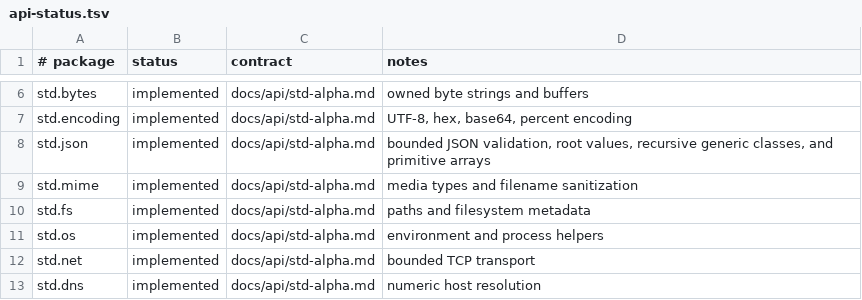
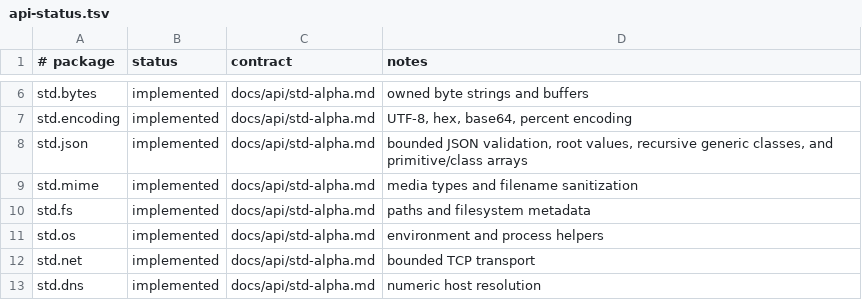
Before and after one commit to auraspace/aura, a TSV file: std/api-status.tsv, drawn as a sheet; only a part is shown, gaps mark what is left out.

Commit message:
feat(json): decode class arrays in typed classes

```diff
--- a/std/api-status.tsv
+++ b/std/api-status.tsv
@@ -7,3 +7,3 @@ std.bytes	implemented	docs/api/std-alpha.md	owned byte strings and buffers
 std.encoding	implemented	docs/api/std-alpha.md	UTF-8, hex, base64, percent encoding
-std.json	implemented	docs/api/std-alpha.md	bounded JSON validation, root values, recursive generic classes, and primitive arrays
+std.json	implemented	docs/api/std-alpha.md	bounded JSON validation, root values, recursive generic classes, and primitive/class arrays
 std.mime	implemented	docs/api/std-alpha.md	media types and filename sanitization
```
Also changed, not shown: 6 other files.
